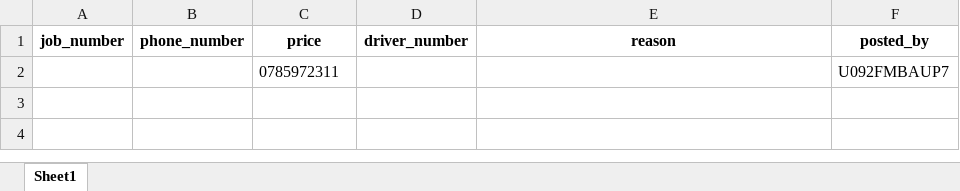
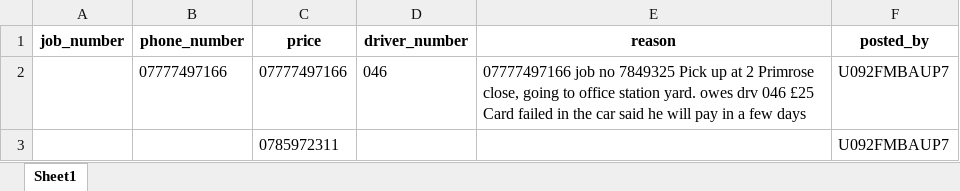
Before and after one commit to joeod4308/slack-job-logger, an Excel workbook: slack apo.xlsx, sheet Sheet1, drawn as a sheet; values as stored, in another font and other column widths than the file's, no borders; the diff names each change by its address in the sheet, - before the commit and + after, or states it on an @@ line.

Commit message:
Update Slack jobs Excel: 2025-06-25T11:01:02.220019

```diff
--- a/slack apo.xlsx (sheet Sheet1)
+++ b/slack apo.xlsx (sheet Sheet1)
+row 2:  | 07777497166 | 07777497166 | 046 | 07777497166 job no 7849325 Pick up at 2 Primrose close, going to office station yard. owes drv 046 £25 Card failed in the car said he will pay in a few days | U092FMBAUP7
```
